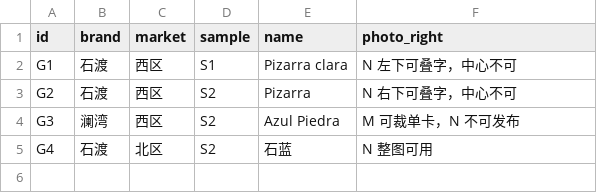
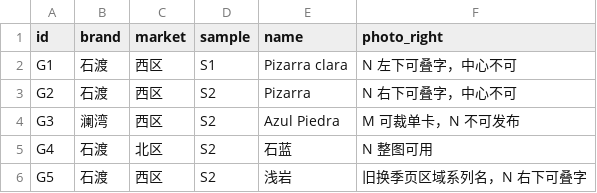
Before and after one commit to Beryl0222/solo2-112202-018-phrase-rights, a TSV file: materials/glossary.tsv, drawn as a sheet.

```diff
--- a/materials/glossary.tsv
+++ b/materials/glossary.tsv
@@ -5 +5,2 @@ G3	澜湾	西区	S2	Azul Piedra	M 可裁单卡，N 不可发布
 G4	石渡	北区	S2	石蓝	N 整图可用
+G5	石渡	西区	S2	浅岩	旧换季页区域系列名，N 右下可叠字
```
Also changed, not shown: materials/catalog_views.tsv.
